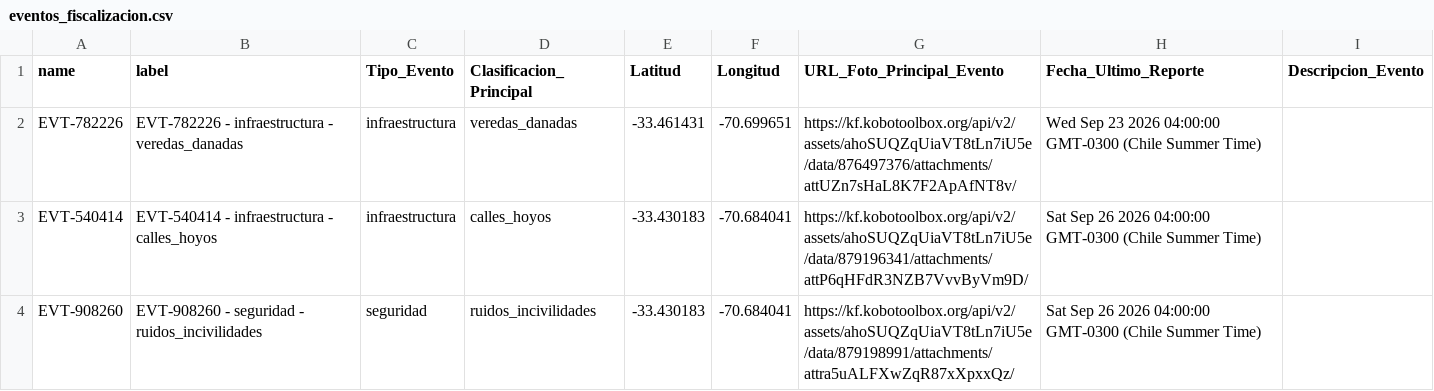
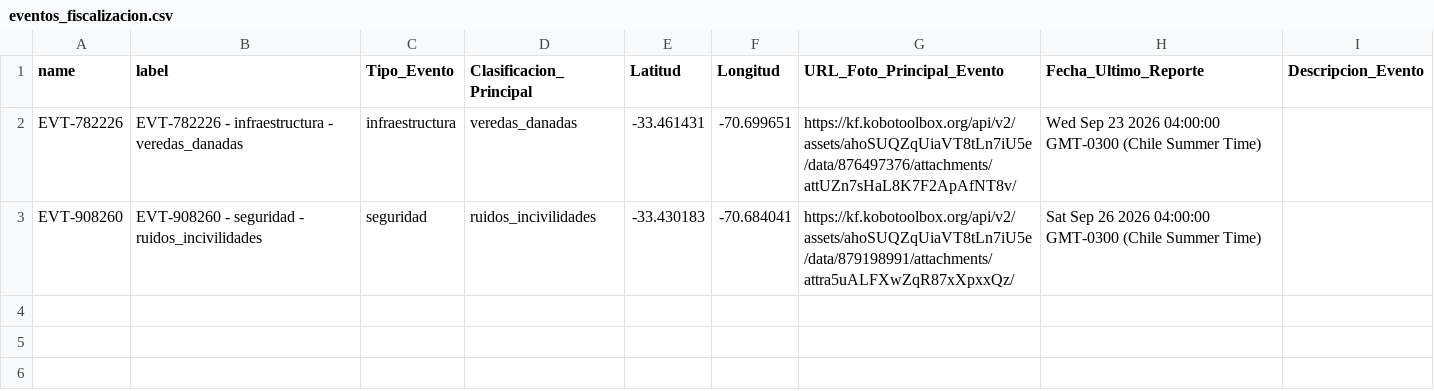
Before and after one commit to geoemprendimiento2026/observatorio-datos, a CSV file: eventos_fiscalizacion.csv, drawn as a sheet; the diff names each change by its address in the sheet, - before the commit and + after, or states it on an @@ line.

Commit message:
Actualiza eventos_fiscalizacion.csv — 2026-09-27T22:42:28.644Z

```diff
--- a/eventos_fiscalizacion.csv
+++ b/eventos_fiscalizacion.csv
-row 3: EVT-540414 | EVT-540414 - infraestructura - calles_hoyos | infraestructura | calles_hoyos | -33.430183 | -70.684041 | https://kf.kobotoolbox.org/api/v2/assets/ahoSUQZqUiaVT8tLn7iU5e/data/879196341/attachments/attP6qHFdR3NZB7VvvByVm9D/ | Sat Sep 26 2026 04:00:00 GMT-0300 (Chile Summer Time)
```
